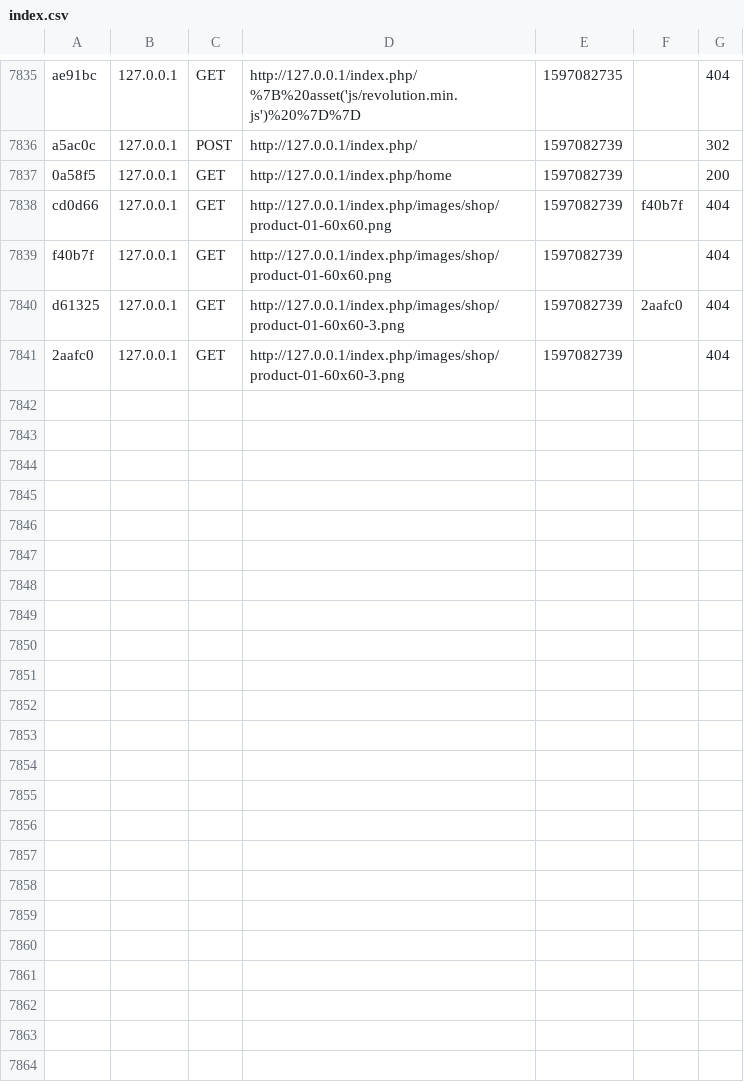
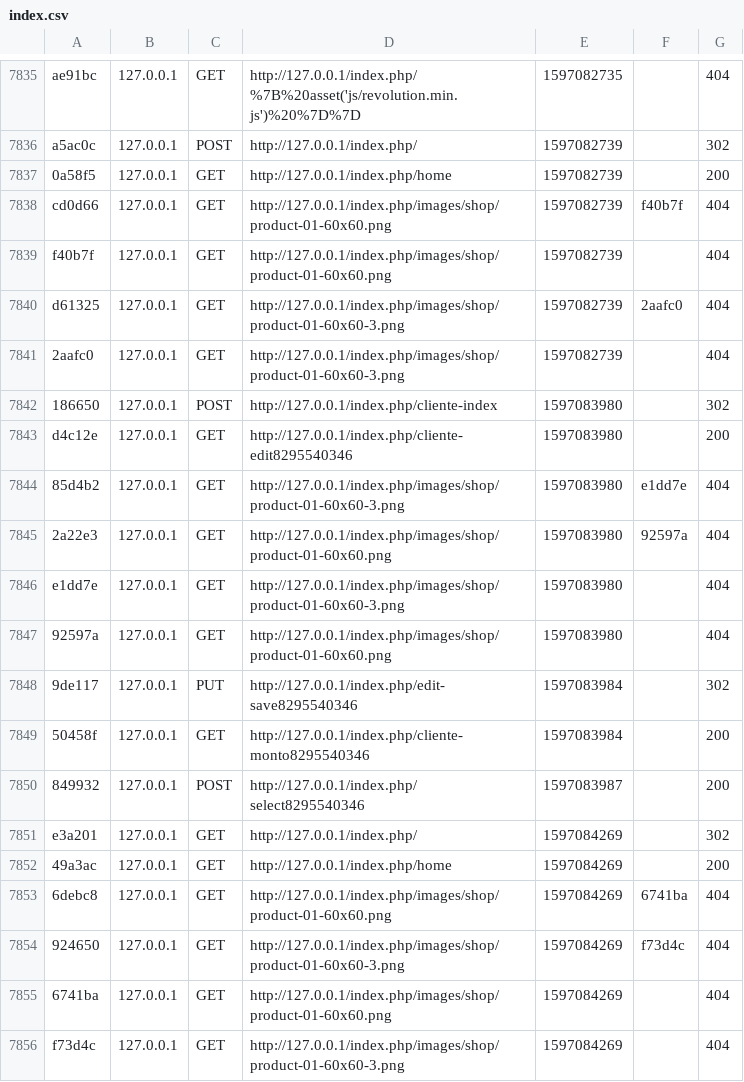
Before and after one commit to yubymoravega/horizontes, a CSV file: var/cache/dev/profiler/index.csv, drawn as a sheet; only a part is shown, gaps mark what is left out.

```diff
--- a/var/cache/dev/profiler/index.csv
+++ b/var/cache/dev/profiler/index.csv
@@ -7841 +7841,16 @@ d61325,127.0.0.1,GET,http://127.0.0.1/index.php/images/shop/product-01-60x60-3.p
 2aafc0,127.0.0.1,GET,http://127.0.0.1/index.php/images/shop/product-01-60x60-3.png,1597082739,,404
+186650,127.0.0.1,POST,http://127.0.0.1/index.php/cliente-index,1597083980,,302
+d4c12e,127.0.0.1,GET,http://127.0.0.1/index.php/cliente-edit8295540346,1597083980,,200
+85d4b2,127.0.0.1,GET,http://127.0.0.1/index.php/images/shop/product-01-60x60-3.png,1597083980,e1dd7e,404
+2a22e3,127.0.0.1,GET,http://127.0.0.1/index.php/images/shop/product-01-60x60.png,1597083980,92597a,404
+e1dd7e,127.0.0.1,GET,http://127.0.0.1/index.php/images/shop/product-01-60x60-3.png,1597083980,,404
+92597a,127.0.0.1,GET,http://127.0.0.1/index.php/images/shop/product-01-60x60.png,1597083980,,404
+9de117,127.0.0.1,PUT,http://127.0.0.1/index.php/edit-save8295540346,1597083984,,302
+50458f,127.0.0.1,GET,http://127.0.0.1/index.php/cliente-monto8295540346,1597083984,,200
+849932,127.0.0.1,POST,http://127.0.0.1/index.php/select8295540346,1597083987,,200
+e3a201,127.0.0.1,GET,http://127.0.0.1/index.php/,1597084269,,302
+49a3ac,127.0.0.1,GET,http://127.0.0.1/index.php/home,1597084269,,200
+6debc8,127.0.0.1,GET,http://127.0.0.1/index.php/images/shop/product-01-60x60.png,1597084269,6741ba,404
+924650,127.0.0.1,GET,http://127.0.0.1/index.php/images/shop/product-01-60x60-3.png,1597084269,f73d4c,404
+6741ba,127.0.0.1,GET,http://127.0.0.1/index.php/images/shop/product-01-60x60.png,1597084269,,404
+f73d4c,127.0.0.1,GET,http://127.0.0.1/index.php/images/shop/product-01-60x60-3.png,1597084269,,404
```
Also changed, not shown: 16 other files.
